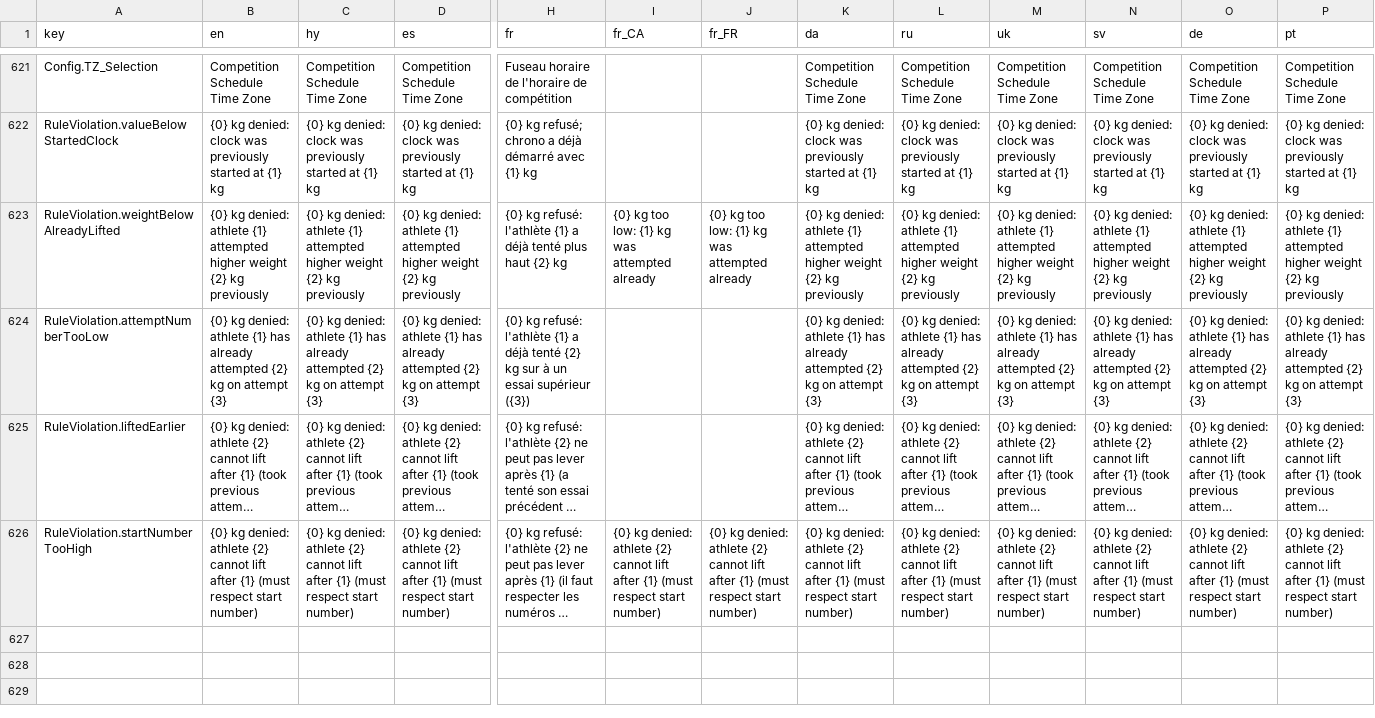
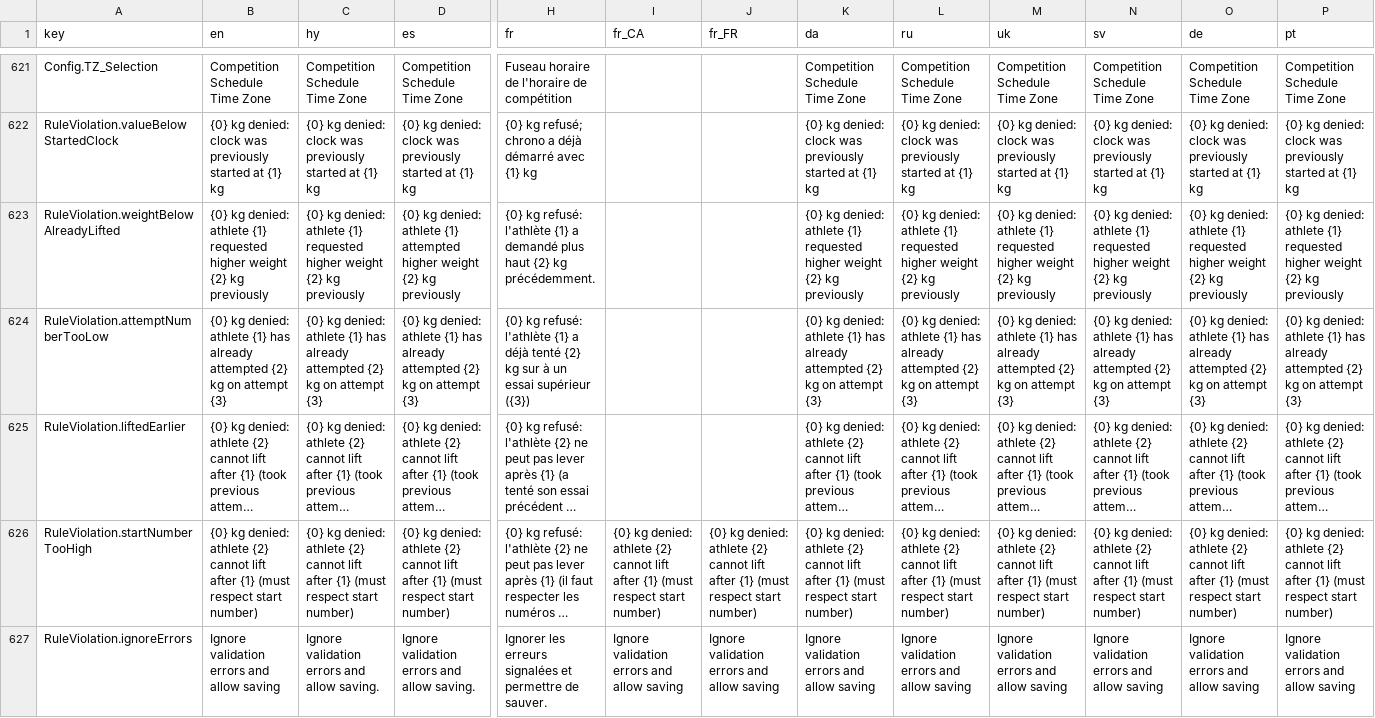
Before and after one commit to jflamy/owlcms4, a CSV file: owlcms/src/main/resources/i18n/translation4.csv, drawn as a sheet; only a part is shown, gaps mark what is left out; long unchanged cells end in …; rows hold the shown columns only; the diff names each change by its address in the sheet, - before the commit and + after, or states it on an @@ line.

Commit message:
wip allow marshall to force saving

```diff
--- a/owlcms/src/main/resources/i18n/translation4.csv
+++ b/owlcms/src/main/resources/i18n/translation4.csv
-B623 (en): …athlete {1} attempted higher weight…
+B623 (en): …athlete {1} requested higher weight…
-C623 (hy): …athlete {1} attempted higher weight…
+C623 (hy): …athlete {1} requested higher weight…
-H623 (fr): …{1} a déjà tenté plus haut {2} kg
+H623 (fr): …{1} a demandé plus haut {2} kg précédemment.
-I623 (fr_CA): {0} kg too low: {1} kg was attempted already
+I623 (fr_CA): (empty)
-J623 (fr_FR): {0} kg too low: {1} kg was attempted already
+J623 (fr_FR): (empty)
-K623 (da): …athlete {1} attempted higher weight…
+K623 (da): …athlete {1} requested higher weight…
-L623 (ru): …athlete {1} attempted higher weight…
+L623 (ru): …athlete {1} requested higher weight…
-M623 (uk): …athlete {1} attempted higher weight…
+M623 (uk): …athlete {1} requested higher weight…
-N623 (sv): …athlete {1} attempted higher weight…
+N623 (sv): …athlete {1} requested higher weight…
-O623 (de): …athlete {1} attempted higher weight…
+O623 (de): …athlete {1} requested higher weight…
-P623 (pt): …athlete {1} attempted higher weight…
+P623 (pt): …athlete {1} requested higher weight…
+row 627: RuleViolation.ignoreErrors | Ignore validation errors and allow saving | Ignore validation errors and allow saving. | Ignore validation errors and allow saving. | Ignorer les erreurs signalées et permettre de sauver. | Ignore validation errors and allow saving | Ignore validation errors and allow saving | Ignore validation errors and allow saving | Ignore validation errors and allow saving | Ignore validation errors and allow saving | Ignore validation errors and allow saving | Ignore validation errors and allow saving | Ignore validation errors and allow saving
```
Also changed, not shown: publicresults/src/main/resources/i18n/translation4.csv, 8 other files.
